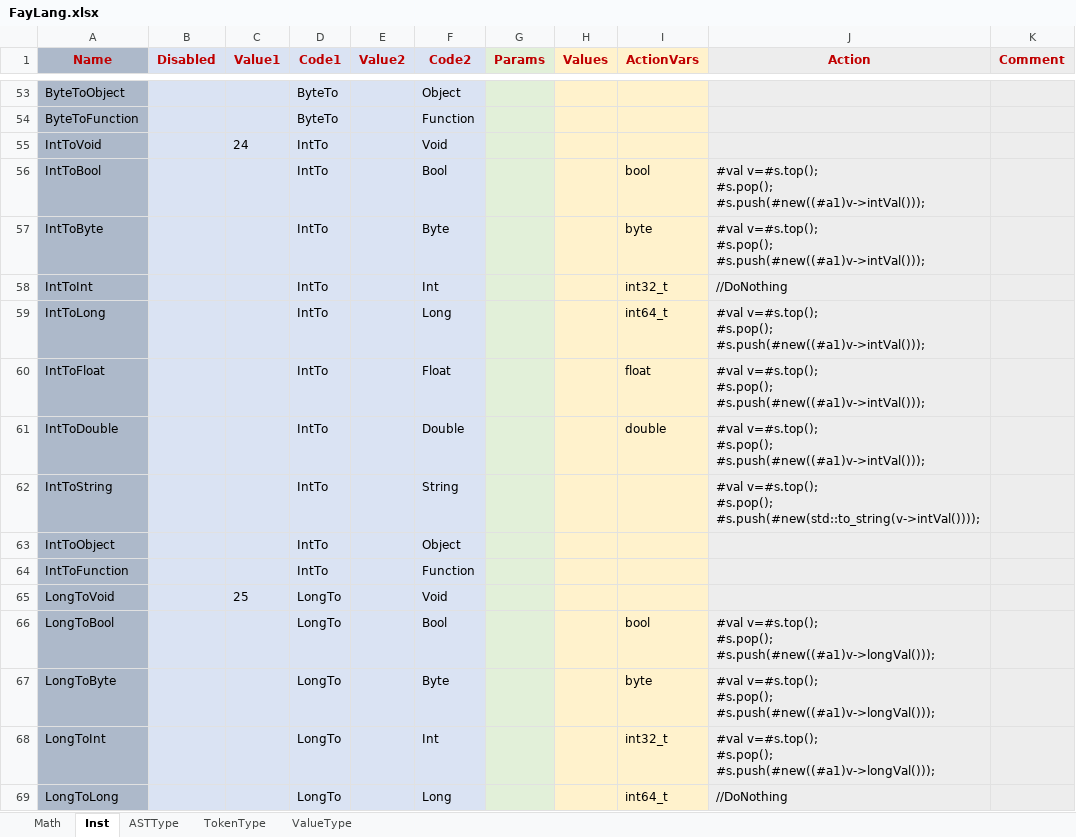
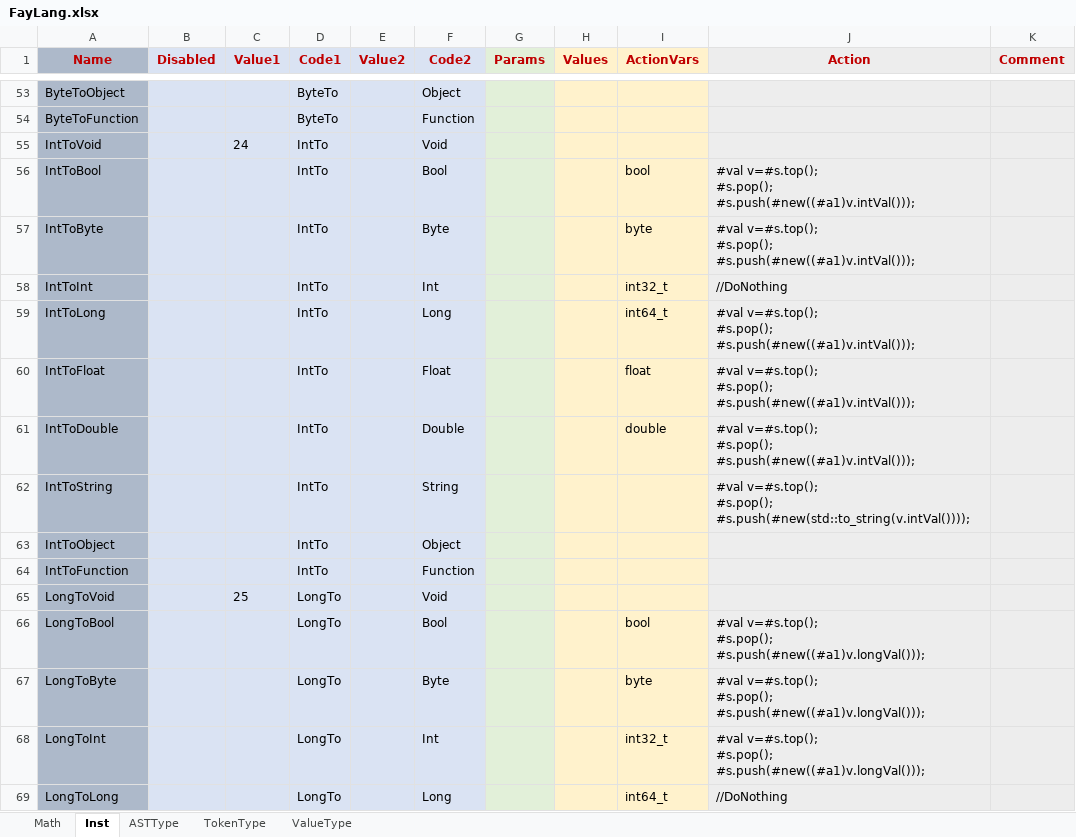
Before and after one commit to larlf/fay, an Excel workbook: doc/FayLang.xlsx, sheet Inst, drawn as a sheet; only a part is shown, gaps mark what is left out; values as stored, in another font and other column widths than the file's, no borders; ↵ is a line break in a cell; the diff covers the shown part only; the diff names each change by its address in the sheet, - before the commit and + after, or states it on an @@ line.

```diff
--- a/doc/FayLang.xlsx (sheet Inst)
+++ b/doc/FayLang.xlsx (sheet Inst)
-J56:J57 (Action): …v=#s.top(); ↵ #s.pop(); ↵ #s.push(#new((#a1)v->intVal()));
+J56:J57 (Action): …v=#s.top(); ↵ #s.pop(); ↵ #s.push(#new((#a1)v.intVal()));
-J59:J61 (Action): …v=#s.top(); ↵ #s.pop(); ↵ #s.push(#new((#a1)v->intVal()));
+J59:J61 (Action): …v=#s.top(); ↵ #s.pop(); ↵ #s.push(#new((#a1)v.intVal()));
-J62 (Action): …v=#s.top(); ↵ #s.pop(); ↵ #s.push(#new(std::to_string(v->intVal())));
+J62 (Action): …v=#s.top(); ↵ #s.pop(); ↵ #s.push(#new(std::to_string(v.intVal())));
-J66:J68 (Action): …v=#s.top(); ↵ #s.pop(); ↵ #s.push(#new((#a1)v->longVal()));
+J66:J68 (Action): …v=#s.top(); ↵ #s.pop(); ↵ #s.push(#new((#a1)v.longVal()));
```
Also changed, not shown: 71 edited cells elsewhere in this sheet, 11 other files.
